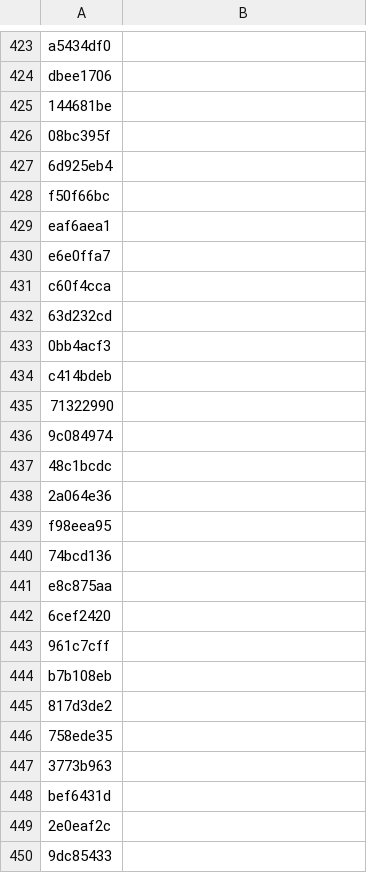
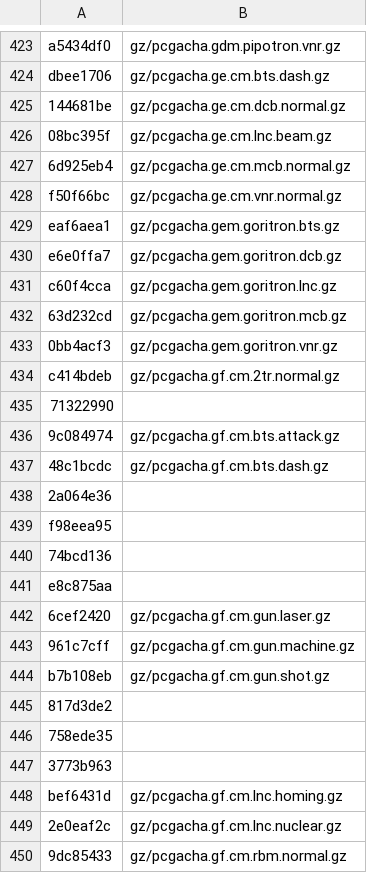
Before and after one commit to Gigahawk/sarugetchu_mm_patcher, a CSV file: data0_hashes.csv, drawn as a sheet; only a part is shown, gaps mark what is left out; the diff covers the shown part only.

```diff
--- a/data0_hashes.csv
+++ b/data0_hashes.csv
@@ -423,16 +423,16 @@
-"a5434df0",""
-"dbee1706",""
-"144681be",""
-"08bc395f",""
-"6d925eb4",""
-"f50f66bc",""
-"eaf6aea1",""
-"e6e0ffa7",""
-"c60f4cca",""
-"63d232cd",""
-"0bb4acf3",""
-"c414bdeb",""
+"a5434df0","gz/pcgacha.gdm.pipotron.vnr.gz"
+"dbee1706","gz/pcgacha.ge.cm.bts.dash.gz"
+"144681be","gz/pcgacha.ge.cm.dcb.normal.gz"
+"08bc395f","gz/pcgacha.ge.cm.lnc.beam.gz"
+"6d925eb4","gz/pcgacha.ge.cm.mcb.normal.gz"
+"f50f66bc","gz/pcgacha.ge.cm.vnr.normal.gz"
+"eaf6aea1","gz/pcgacha.gem.goritron.bts.gz"
+"e6e0ffa7","gz/pcgacha.gem.goritron.dcb.gz"
+"c60f4cca","gz/pcgacha.gem.goritron.lnc.gz"
+"63d232cd","gz/pcgacha.gem.goritron.mcb.gz"
+"0bb4acf3","gz/pcgacha.gem.goritron.vnr.gz"
+"c414bdeb","gz/pcgacha.gf.cm.2tr.normal.gz"
 "71322990",""
-"9c084974",""
-"48c1bcdc",""
+"9c084974","gz/pcgacha.gf.cm.bts.attack.gz"
+"48c1bcdc","gz/pcgacha.gf.cm.bts.dash.gz"
 "2a064e36",""
@@ -441,5 +441,5 @@
 "e8c875aa",""
-"6cef2420",""
-"961c7cff",""
-"b7b108eb",""
+"6cef2420","gz/pcgacha.gf.cm.gun.laser.gz"
+"961c7cff","gz/pcgacha.gf.cm.gun.machine.gz"
+"b7b108eb","gz/pcgacha.gf.cm.gun.shot.gz"
 "817d3de2",""
@@ -447,4 +447,4 @@
 "3773b963",""
-"bef6431d",""
-"2e0eaf2c",""
-"9dc85433",""
+"bef6431d","gz/pcgacha.gf.cm.lnc.homing.gz"
+"2e0eaf2c","gz/pcgacha.gf.cm.lnc.nuclear.gz"
+"9dc85433","gz/pcgacha.gf.cm.rbm.normal.gz"
```
Also changed, not shown: 117 edited cells elsewhere in this file, 1 other file.
